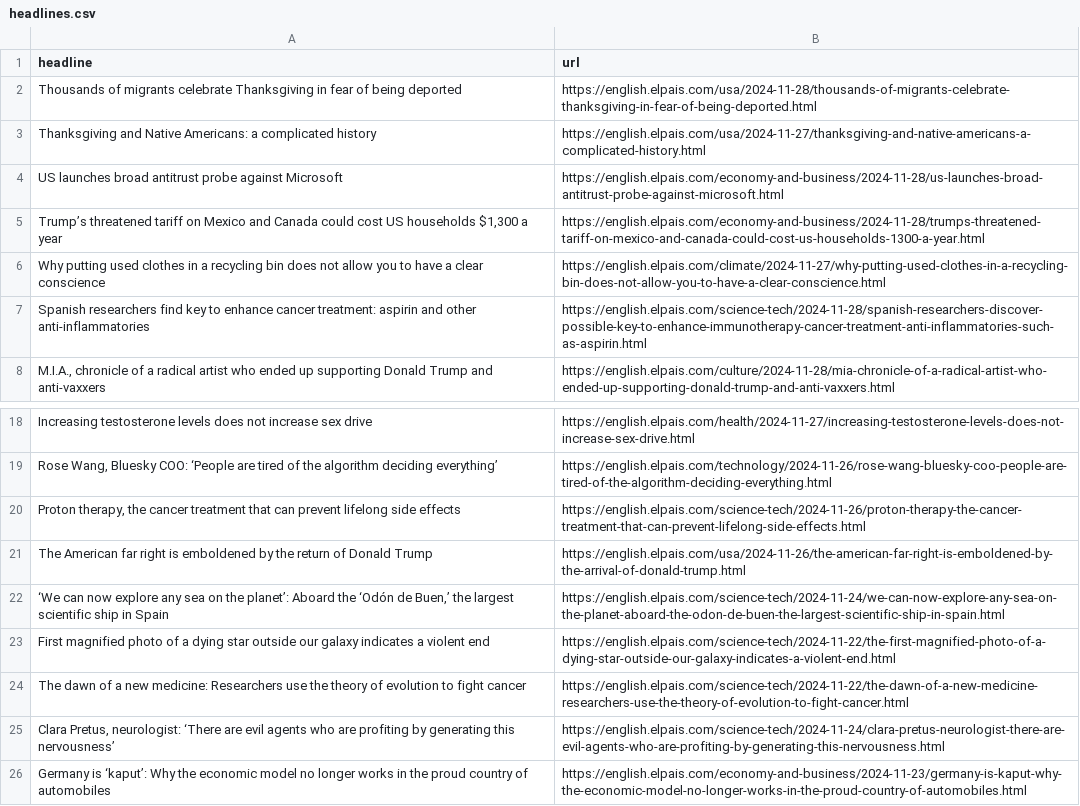
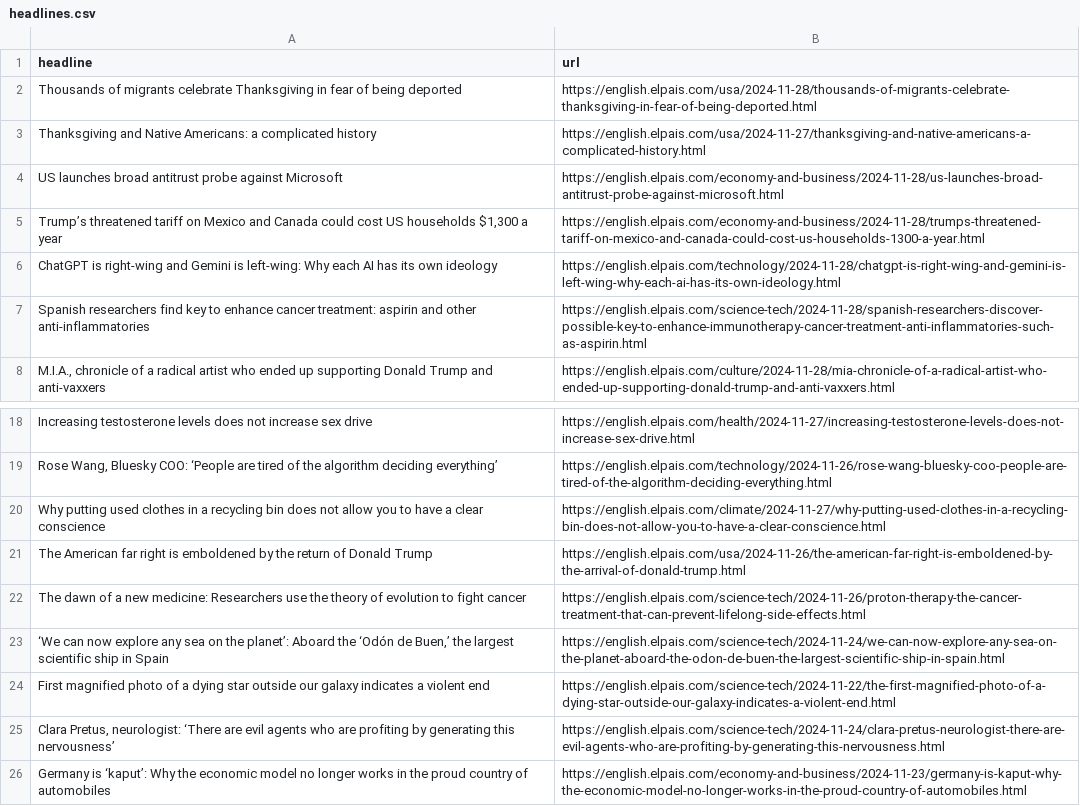
Before and after one commit to architmeta/lede-el-pasi-autoscraper, a CSV file: headlines.csv, drawn as a sheet; only a part is shown, gaps mark what is left out.

```diff
--- a/headlines.csv
+++ b/headlines.csv
@@ -5,3 +5,3 @@ US launches broad antitrust probe against Microsoft,https://english.elpais.com/e
 "Trump’s threatened tariff on Mexico and Canada could cost US households $1,300 a year",https://english.elpais.com/economy-and-business/2024-11-28/trumps-threatened-tariff-on-mexico-and-canada-could-cost-us-households-1300-a-year.html
-Why putting used clothes in a recycling bin does not allow you to have a clear conscience,https://english.elpais.com/climate/2024-11-27/why-putting-used-clothes-in-a-recycling-bin-does-not-allow-you-to-have-a-clear-conscience.html
+ChatGPT is right-wing and Gemini is left-wing: Why each AI has its own ideology,https://english.elpais.com/technology/2024-11-28/chatgpt-is-right-wing-and-gemini-is-left-wing-why-each-ai-has-its-own-ideology.html
 Spanish researchers find key to enhance cancer treatment: aspirin and other anti-inflammatories ,https://english.elpais.com/science-tech/2024-11-28/spanish-researchers-discover-possible-key-to-enhance-immunotherapy-cancer-treatment-anti-inflammatories-such-as-aspirin.html
@@ -20,7 +20,7 @@ Increasing testosterone levels does not increase sex drive,https://english.elpai
 "Rose Wang, Bluesky COO: ‘People are tired of the algorithm deciding everything’",https://english.elpais.com/technology/2024-11-26/rose-wang-bluesky-coo-people-are-tired-of-the-algorithm-deciding-everything.html
-"Proton therapy, the cancer treatment that can prevent lifelong side effects",https://english.elpais.com/science-tech/2024-11-26/proton-therapy-the-cancer-treatment-that-can-prevent-lifelong-side-effects.html
+Why putting used clothes in a recycling bin does not allow you to have a clear conscience,https://english.elpais.com/climate/2024-11-27/why-putting-used-clothes-in-a-recycling-bin-does-not-allow-you-to-have-a-clear-conscience.html
 The American far right is emboldened by the return of Donald Trump,https://english.elpais.com/usa/2024-11-26/the-american-far-right-is-emboldened-by-the-arrival-of-donald-trump.html
+The dawn of a new medicine: Researchers use the theory of evolution to fight cancer,https://english.elpais.com/science-tech/2024-11-26/proton-therapy-the-cancer-treatment-that-can-prevent-lifelong-side-effects.html
 "‘We can now explore any sea on the planet’: Aboard the ‘Odón de Buen,’ the largest scientific ship in Spain  ",https://english.elpais.com/science-tech/2024-11-24/we-can-now-explore-any-sea-on-the-planet-aboard-the-odon-de-buen-the-largest-scientific-ship-in-spain.html
 First magnified photo of a dying star outside our galaxy indicates a violent end,https://english.elpais.com/science-tech/2024-11-22/the-first-magnified-photo-of-a-dying-star-outside-our-galaxy-indicates-a-violent-end.html
-The dawn of a new medicine: Researchers use the theory of evolution to fight cancer,https://english.elpais.com/science-tech/2024-11-22/the-dawn-of-a-new-medicine-researchers-use-the-theory-of-evolution-to-fight-cancer.html
 "Clara Pretus, neurologist: ‘There are evil agents who are profiting by generating this nervousness’",https://english.elpais.com/science-tech/2024-11-24/clara-pretus-neurologist-there-are-evil-agents-who-are-profiting-by-generating-this-nervousness.html
```
